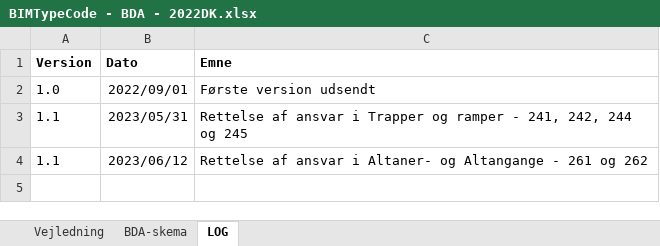
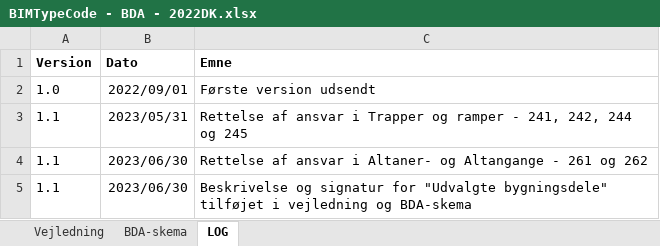
Before and after one commit to bimtypecode/bimtypecode, an Excel workbook: dk/BIMTypeCode - BDA - 2022DK.xlsx, sheet LOG, drawn as a sheet; values as stored, in another font and other column widths than the file's, no borders; the diff names each change by its address in the sheet, - before the commit and + after, or states it on an @@ line.

```diff
--- a/dk/BIMTypeCode - BDA - 2022DK.xlsx (sheet LOG)
+++ b/dk/BIMTypeCode - BDA - 2022DK.xlsx (sheet LOG)
-B4 (Dato): 2023/06/12
+B4 (Dato): 2023/06/30
+row 5: 1.1 | 2023/06/30 | Beskrivelse og signatur for "Udvalgte bygningsdele" tilføjet i vejledning og BDA-skema
```
Also changed, not shown: sheet BDA-skema, charts or pictures, dk/BIMTypeCode - Værdiliste - 2022DK.xlsx, dk/BIMTypeCode - Værdiliste BIMTypeNumber - 2022DK.xlsx, 6 other files.
